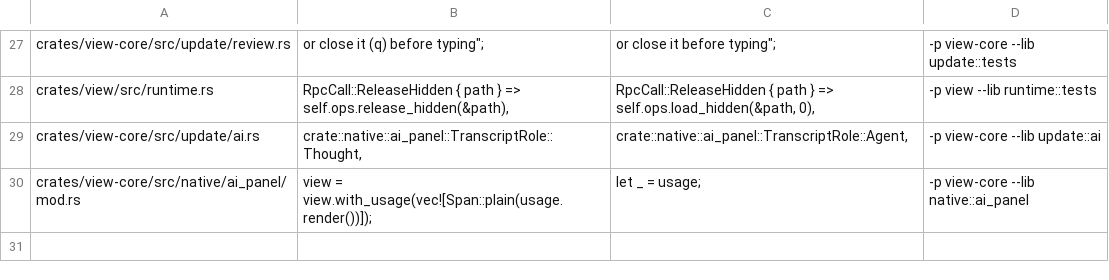
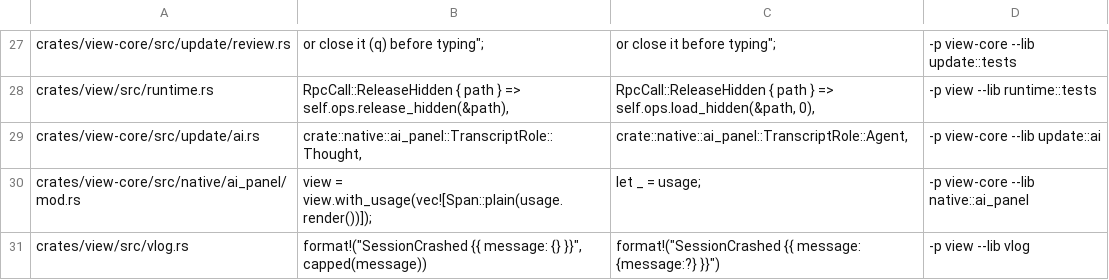
Before and after one commit to tj-smith47/view, a TSV file: .claude/mutations/task-21.tsv, drawn as a sheet; only a part is shown, gaps mark what is left out; the diff names each change by its address in the sheet, - before the commit and + after, or states it on an @@ line.

Commit message:
fix(ai): two agent-chosen strings stop reaching the log uncapped
Every free-text field an agent controls is capped before it is logged, for
the reason the cap exists: the writer is on the loop's own path and the
length is the agent's to choose. Two fields reached the log through the
derive catch-all instead, at whatever size they arrived -- a crash
message, which is verbatim whatever the agent put in `error.message`, and a
session id, which is opaque to this process and bounded by nothing on this
side of the wire. A crash is exactly the moment an agent is least likely to
be well behaved about how much it says.

Latency consequence: none in the steady state. Both events are once per
session, and the cap replaces an unbounded copy with a bounded one.

```diff
--- a/.claude/mutations/task-21.tsv
+++ b/.claude/mutations/task-21.tsv
+row 31: crates/view/src/vlog.rs | format!("SessionCrashed {{ message: {} }}", capped(message)) | format!("SessionCrashed {{ message: {message:?} }}") | -p view --lib vlog
```
Also changed, not shown: 1 other file.
